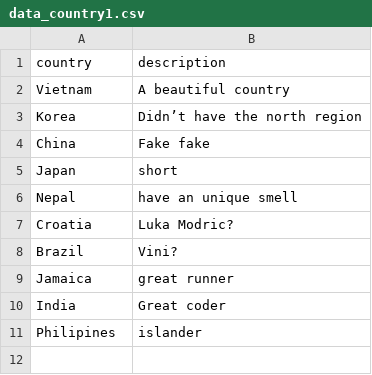
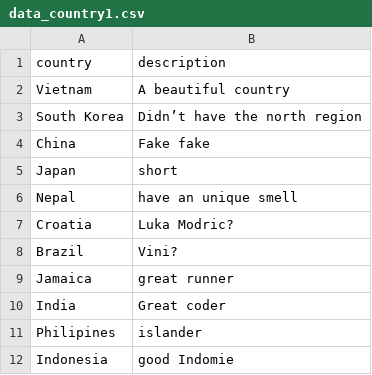
Before and after one commit to chuq2b2/DePauWanders2, a CSV file: mapImage/data_country1.csv, drawn as a sheet.

Commit message:
Quynh's Sixth Commit: country page template, fixing footer

```diff
--- a/mapImage/data_country1.csv
+++ b/mapImage/data_country1.csv
@@ -2,3 +2,3 @@
 Vietnam,A beautiful country
-Korea,Didn’t have the north region
+South Korea,Didn’t have the north region
 China,Fake fake
@@ -11 +11,2 @@ India,Great coder
 Philipines,islander
+Indonesia, good Indomie
```
Also changed, not shown: 15 other files.
